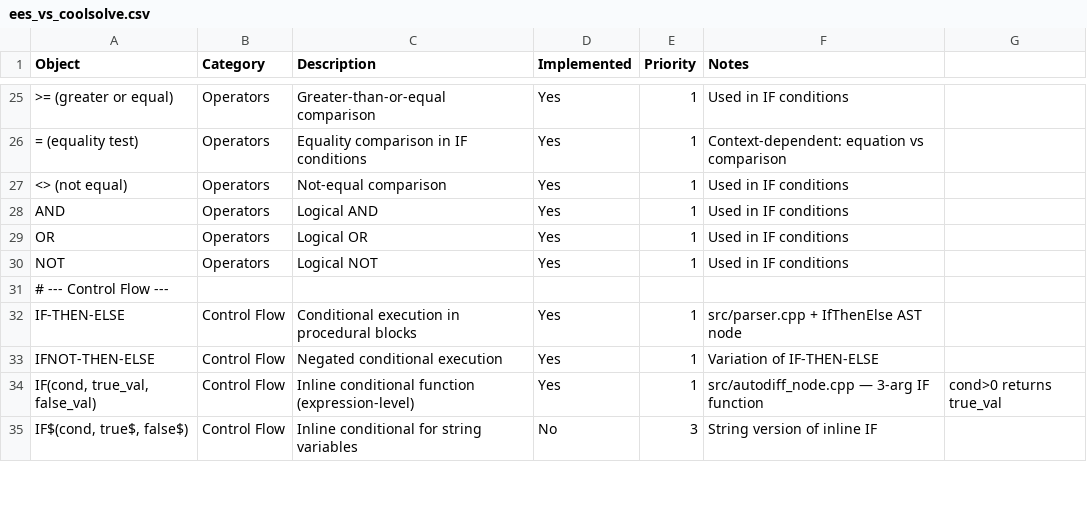
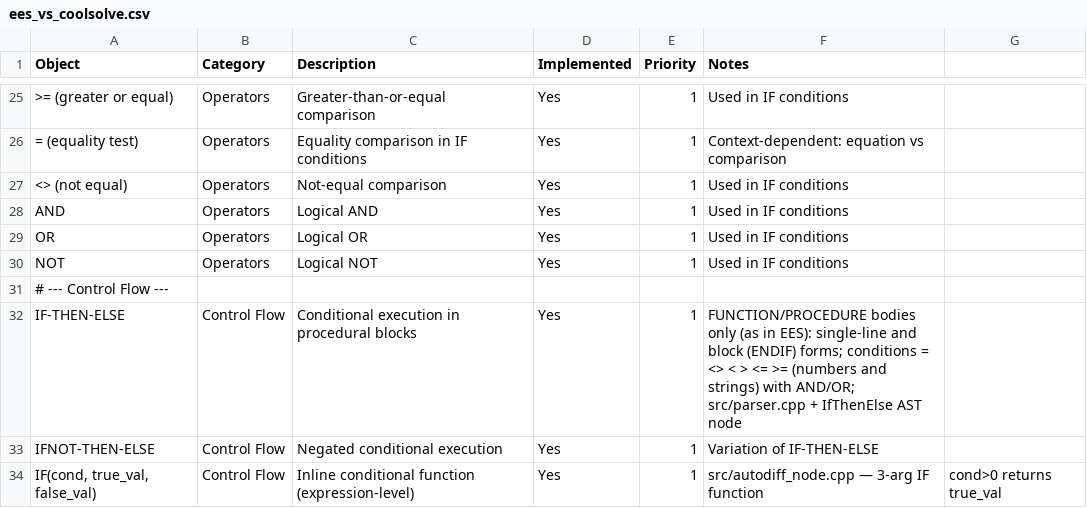
Before and after one commit to CoolProp/CoolSolve, a CSV file: docs/ees_vs_coolsolve.csv, drawn as a sheet; only a part is shown, gaps mark what is left out; the shorter side is filled out with more unchanged rows.

```diff
--- a/docs/ees_vs_coolsolve.csv
+++ b/docs/ees_vs_coolsolve.csv
@@ -31,3 +31,3 @@ NOT,Operators,Logical NOT,Yes,1,Used in IF conditions,
 # --- Control Flow ---,,,,,,
-IF-THEN-ELSE,Control Flow,Conditional execution in procedural blocks,Yes,1,src/parser.cpp + IfThenElse AST node,
+IF-THEN-ELSE,Control Flow,Conditional execution in procedural blocks,Yes,1,"FUNCTION/PROCEDURE bodies only (as in EES): single-line and block (ENDIF) forms; conditions = <> < > <= >= (numbers and strings) with AND/OR; src/parser.cpp + IfThenElse AST node",
 IFNOT-THEN-ELSE,Control Flow,Negated conditional execution,Yes,1,Variation of IF-THEN-ELSE,
```
Also changed, not shown: 10 other files.
